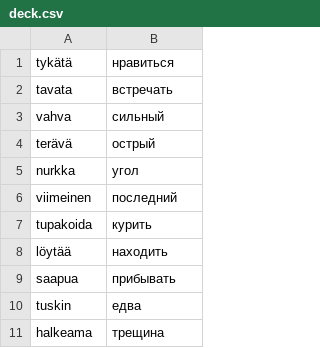
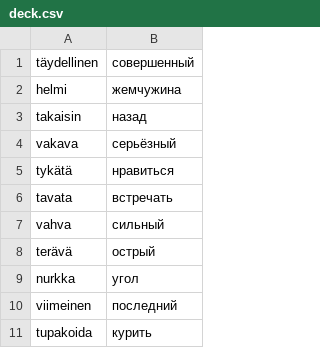
Before and after one commit to koryuun/wordpairs, a CSV file: decks/sanat/deck.csv, drawn as a sheet; only a part is shown; the shorter side is filled out with more unchanged rows; the diff names each change by its address in the sheet, - before the commit and + after, or states it on an @@ line.

```diff
--- a/decks/sanat/deck.csv
+++ b/decks/sanat/deck.csv
+row 1: täydellinen | совершенный
+row 2: helmi | жемчужина
+row 3: takaisin | назад
+row 4: vakava | серьёзный
```
Also changed, not shown: decks/words/deck.csv, 9 other files.
